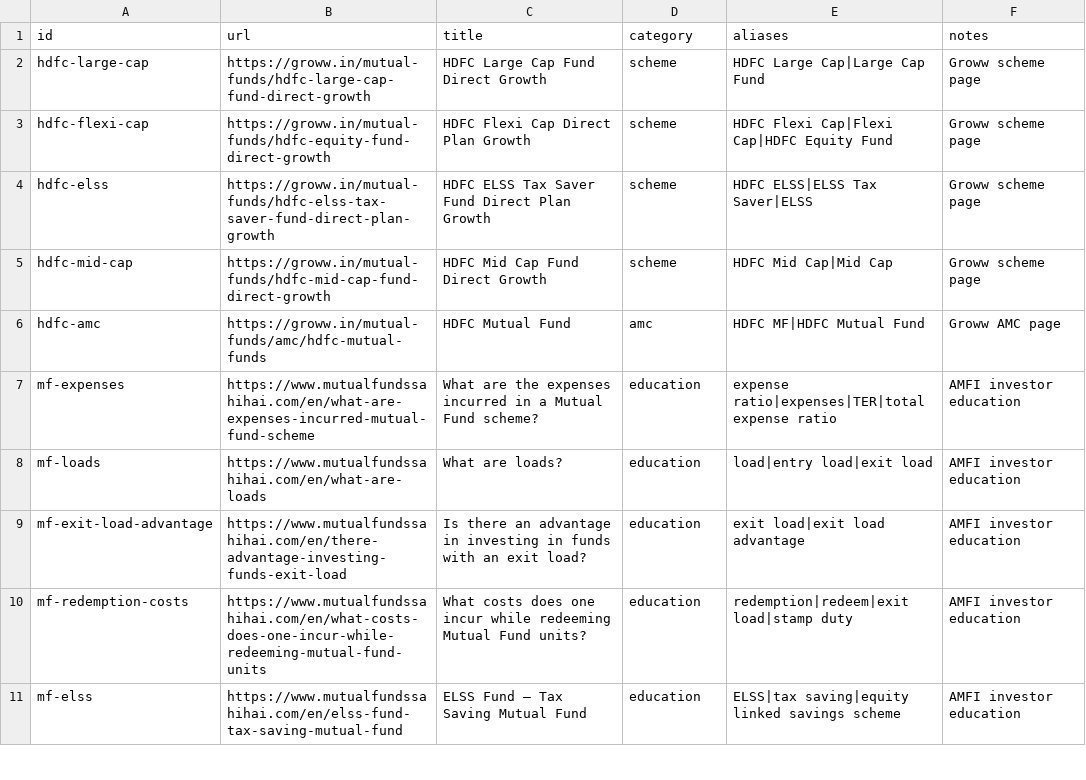
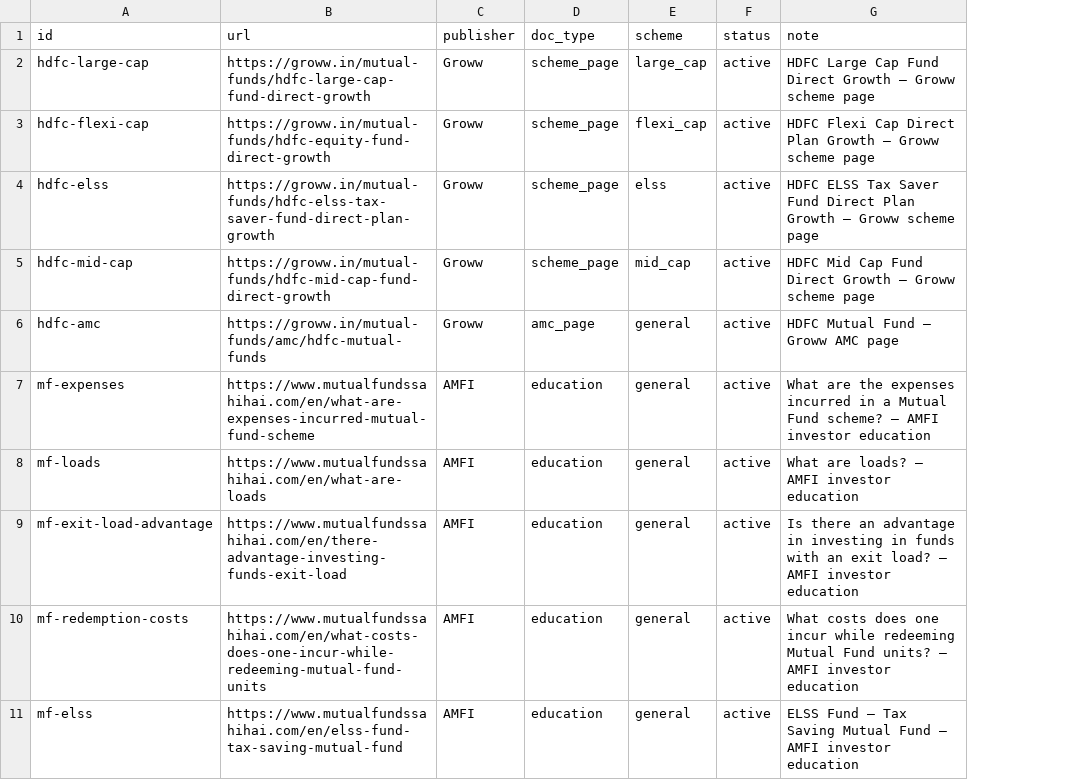
Before and after one commit to hivani/chatbot, a CSV file: data/sources.csv, drawn as a sheet; only a part is shown; removed rows and columns are numbered as before the commit, all else as after; the diff covers the shown part only; the diff names each change by its address in the sheet, - before the commit and + after, or states it on an @@ line.

Commit message:
Extend source registry to 41 official sources
Parse the id,url,publisher,doc_type,scheme,status,note schema, allow HDFC AMC and SEBI hosts, extract explicitly listed PDFs, and retry HDFC 403 responses with an indexer UA. Regenerate the 423-chunk corpus and document the new source policy.

```diff
--- a/data/sources.csv
+++ b/data/sources.csv
-column C (title), rows 2-11: HDFC Large Cap Fund Direct Growth | HDFC Flexi Cap Direct Plan Growth | HDFC ELSS Tax Saver Fund Direct Plan Growth | HDFC Mid Cap Fund Direct Growth | HDFC Mutual Fund | What are the expenses incurred in a Mutual Fund scheme? | What are loads? | Is there an advantage in investing in funds with an exit load? | What costs does one incur while redeeming Mutual Fund units? | ELSS Fund – Tax Saving Mutual Fund
+column C (publisher), rows 2-11: Groww | Groww | Groww | Groww | Groww | AMFI | AMFI | AMFI | AMFI | AMFI
-column E (aliases), rows 2-11: HDFC Large Cap|Large Cap Fund | HDFC Flexi Cap|Flexi Cap|HDFC Equity Fund | HDFC ELSS|ELSS Tax Saver|ELSS | HDFC Mid Cap|Mid Cap | HDFC MF|HDFC Mutual Fund | expense ratio|expenses|TER|total expense ratio | load|entry load|exit load | exit load|exit load advantage | redemption|redeem|exit load|stamp duty | ELSS|tax saving|equity linked savings scheme
-column F (notes), rows 2-11: Groww scheme page | Groww scheme page | Groww scheme page | Groww scheme page | Groww AMC page | AMFI investor education | AMFI investor education | AMFI investor education | AMFI investor education | AMFI investor education
+column E (scheme), rows 2-11: large_cap | flexi_cap | elss | mid_cap | general | general | general | general | general | general
+column F (status), rows 2-11: all active
+column G (note), rows 2-11: HDFC Large Cap Fund Direct Growth — Groww scheme page | HDFC Flexi Cap Direct Plan Growth — Groww scheme page | HDFC ELSS Tax Saver Fund Direct Plan Growth — Groww scheme page | HDFC Mid Cap Fund Direct Growth — Groww scheme page | HDFC Mutual Fund — Groww AMC page | What are the expenses incurred in a Mutual Fund scheme? — AMFI investor education | What are loads? — AMFI investor education | Is there an advantage in investing in funds with an exit load? — AMFI investor education | What costs does one incur while redeeming Mutual Fund units? — AMFI investor education | ELSS Fund – Tax Saving Mutual Fund — AMFI investor education
-D1: category
+D1: doc_type
-D2:D5 (doc_type): scheme
+D2:D5 (doc_type): scheme_page
-D6 (doc_type): amc
+D6 (doc_type): amc_page
```
Also changed, not shown: 20 added rows elsewhere in this file, 58 other files.
